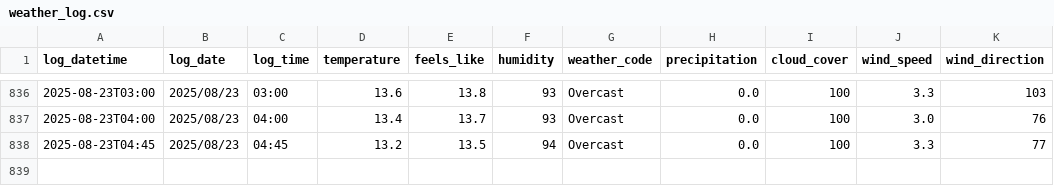
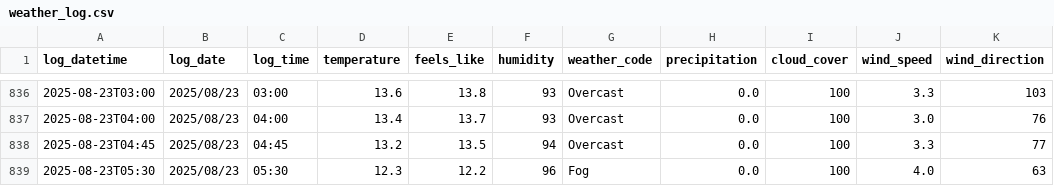
Before and after one commit to SurestPoem/WeatherLogger, a CSV file: Weather_Logger/weather_log.csv, drawn as a sheet; only a part is shown, gaps mark what is left out.

```diff
--- a/Weather_Logger/weather_log.csv
+++ b/Weather_Logger/weather_log.csv
@@ -838 +838,2 @@ log_datetime,log_date,log_time,temperature,feels_like,humidity,weather_code,prec
 2025-08-23T04:45,2025/08/23,04:45,13.2,13.5,94,Overcast,0.0,100,3.3,77
+2025-08-23T05:30,2025/08/23,05:30,12.3,12.2,96,Fog,0.0,100,4.0,63
```
